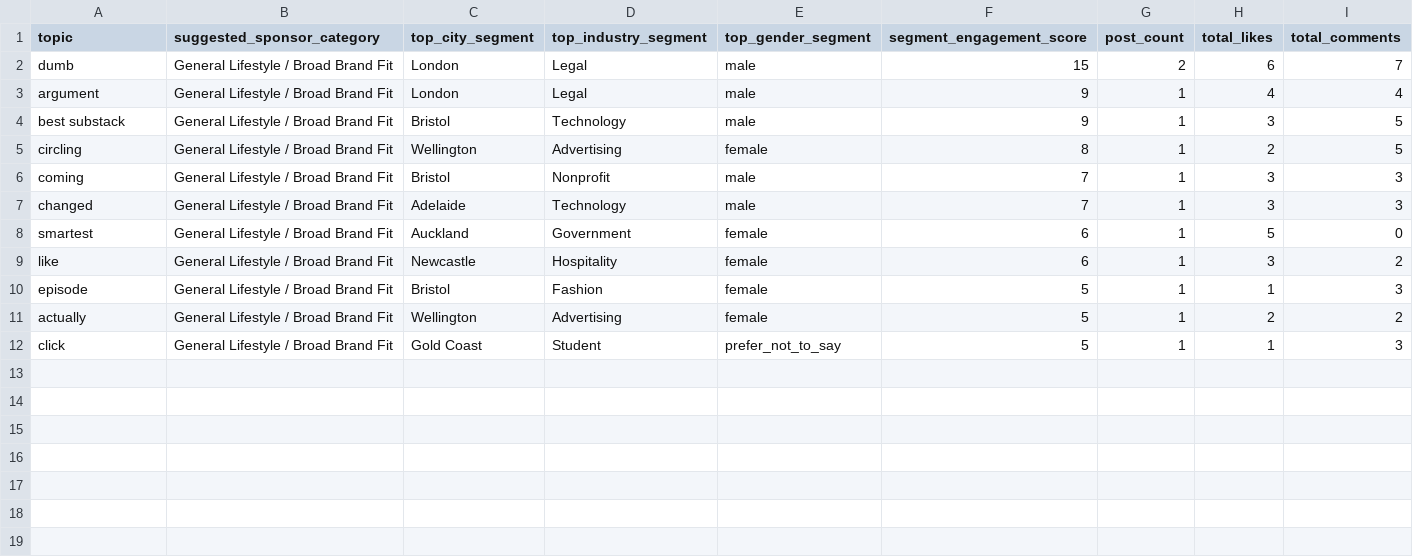
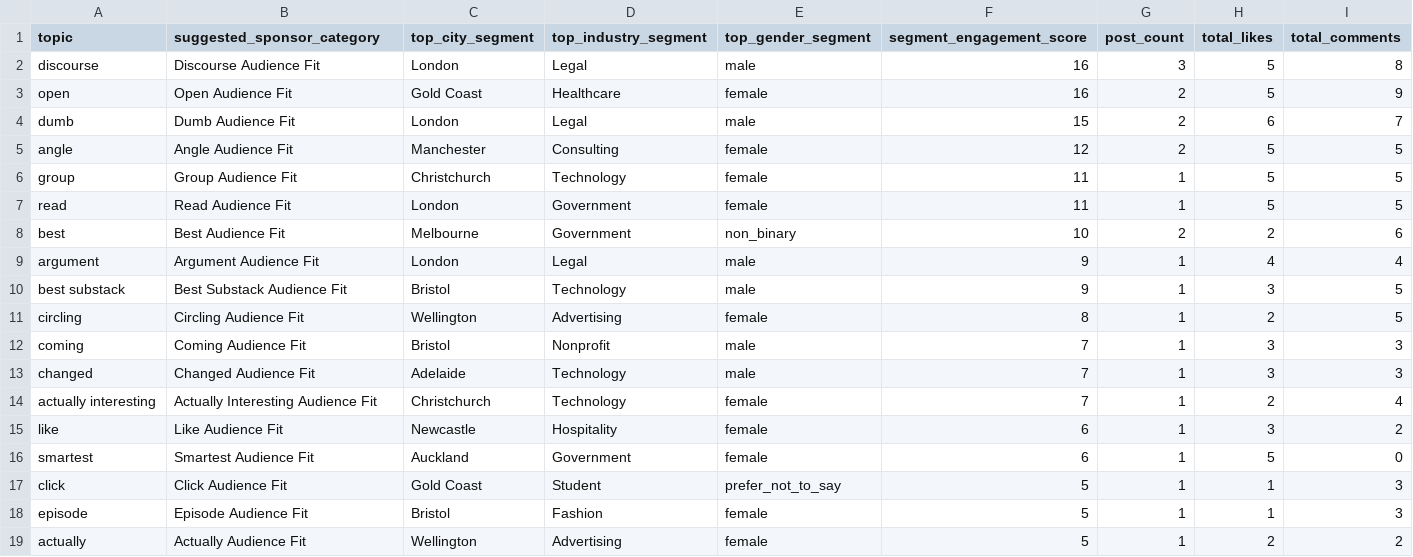
Before and after one commit to Juno-Wong/Dome-41, a CSV file: feature_12_sponsor_opportunity_insights.csv, drawn as a sheet.

```diff
--- a/feature_12_sponsor_opportunity_insights.csv
+++ b/feature_12_sponsor_opportunity_insights.csv
@@ -1,12 +1,19 @@
 topic,suggested_sponsor_category,top_city_segment,top_industry_segment,top_gender_segment,segment_engagement_score,post_count,total_likes,total_comments
-dumb,General Lifestyle / Broad Brand Fit,London,Legal,male,15,2,6,7
-argument,General Lifestyle / Broad Brand Fit,London,Legal,male,9,1,4,4
-best substack,General Lifestyle / Broad Brand Fit,Bristol,Technology,male,9,1,3,5
-circling,General Lifestyle / Broad Brand Fit,Wellington,Advertising,female,8,1,2,5
-coming,General Lifestyle / Broad Brand Fit,Bristol,Nonprofit,male,7,1,3,3
-changed,General Lifestyle / Broad Brand Fit,Adelaide,Technology,male,7,1,3,3
-smartest,General Lifestyle / Broad Brand Fit,Auckland,Government,female,6,1,5,0
-like,General Lifestyle / Broad Brand Fit,Newcastle,Hospitality,female,6,1,3,2
-episode,General Lifestyle / Broad Brand Fit,Bristol,Fashion,female,5,1,1,3
-actually,General Lifestyle / Broad Brand Fit,Wellington,Advertising,female,5,1,2,2
-click,General Lifestyle / Broad Brand Fit,Gold Coast,Student,prefer_not_to_say,5,1,1,3
+discourse,Discourse Audience Fit,London,Legal,male,16,3,5,8
+open,Open Audience Fit,Gold Coast,Healthcare,female,16,2,5,9
+dumb,Dumb Audience Fit,London,Legal,male,15,2,6,7
+angle,Angle Audience Fit,Manchester,Consulting,female,12,2,5,5
+group,Group Audience Fit,Christchurch,Technology,female,11,1,5,5
+read,Read Audience Fit,London,Government,female,11,1,5,5
+best,Best Audience Fit,Melbourne,Government,non_binary,10,2,2,6
+argument,Argument Audience Fit,London,Legal,male,9,1,4,4
+best substack,Best Substack Audience Fit,Bristol,Technology,male,9,1,3,5
+circling,Circling Audience Fit,Wellington,Advertising,female,8,1,2,5
+coming,Coming Audience Fit,Bristol,Nonprofit,male,7,1,3,3
+changed,Changed Audience Fit,Adelaide,Technology,male,7,1,3,3
+actually interesting,Actually Interesting Audience Fit,Christchurch,Technology,female,7,1,2,4
+like,Like Audience Fit,Newcastle,Hospitality,female,6,1,3,2
+smartest,Smartest Audience Fit,Auckland,Government,female,6,1,5,0
+click,Click Audience Fit,Gold Coast,Student,prefer_not_to_say,5,1,1,3
+episode,Episode Audience Fit,Bristol,Fashion,female,5,1,1,3
+actually,Actually Audience Fit,Wellington,Advertising,female,5,1,2,2
```
Also changed, not shown: ai_commercial_opportunities.csv, ai_insight_evidence.csv, 17 other files.
